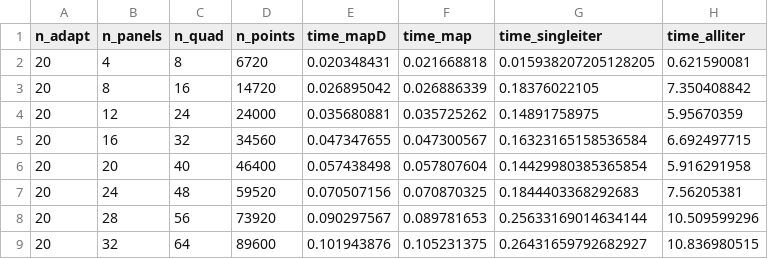
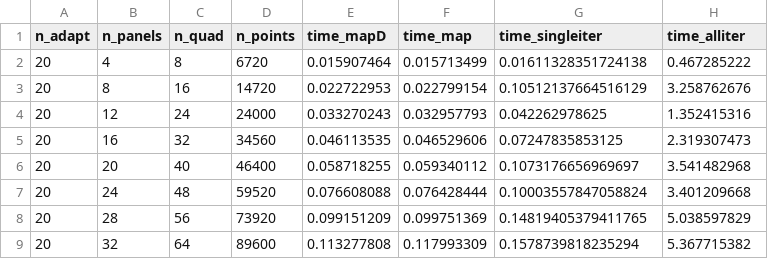
Before and after one commit to xuanzhaogao/four_index_integral_solver, a CSV file: codes/box2d/data/benchmark_fmm2d.csv, drawn as a sheet.

Commit message:
update data

```diff
--- a/codes/box2d/data/benchmark_fmm2d.csv
+++ b/codes/box2d/data/benchmark_fmm2d.csv
@@ -1,9 +1,9 @@
 n_adapt,n_panels,n_quad,n_points,time_mapD,time_map,time_singleiter,time_alliter
-20,4,8,6720,0.020348431,0.021668818,0.015938207205128205,0.621590081
-20,8,16,14720,0.026895042,0.026886339,0.18376022105,7.350408842
-20,12,24,24000,0.035680881,0.035725262,0.14891758975,5.95670359
-20,16,32,34560,0.047347655,0.047300567,0.16323165158536584,6.692497715
-20,20,40,46400,0.057438498,0.057807604,0.14429980385365854,5.916291958
-20,24,48,59520,0.070507156,0.070870325,0.1844403368292683,7.56205381
-20,28,56,73920,0.090297567,0.089781653,0.25633169014634144,10.509599296
-20,32,64,89600,0.101943876,0.105231375,0.26431659792682927,10.836980515
+20,4,8,6720,0.015907464,0.015713499,0.01611328351724138,0.467285222
+20,8,16,14720,0.022722953,0.022799154,0.10512137664516129,3.258762676
+20,12,24,24000,0.033270243,0.032957793,0.042262978625,1.352415316
+20,16,32,34560,0.046113535,0.046529606,0.07247835853125,2.319307473
+20,20,40,46400,0.058718255,0.059340112,0.1073176656969697,3.541482968
+20,24,48,59520,0.076608088,0.076428444,0.10003557847058824,3.401209668
+20,28,56,73920,0.099151209,0.099751369,0.14819405379411765,5.038597829
+20,32,64,89600,0.113277808,0.117993309,0.1578739818235294,5.367715382
```
Also changed, not shown: 20 other files.
